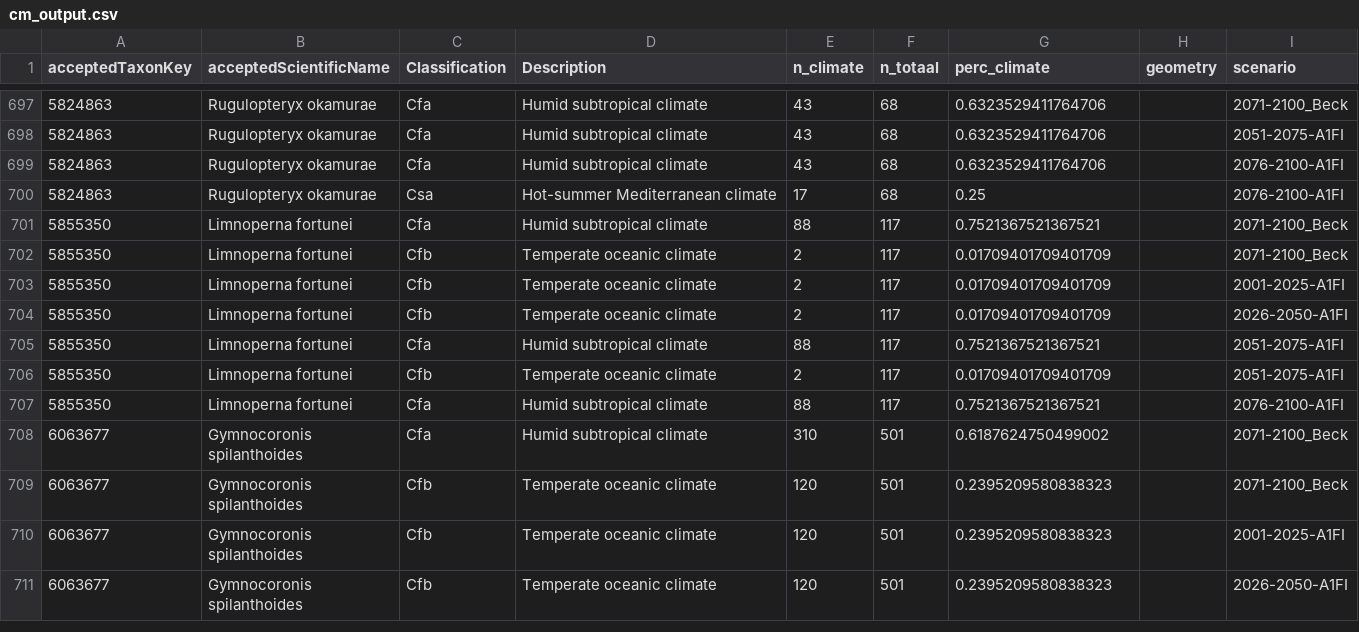
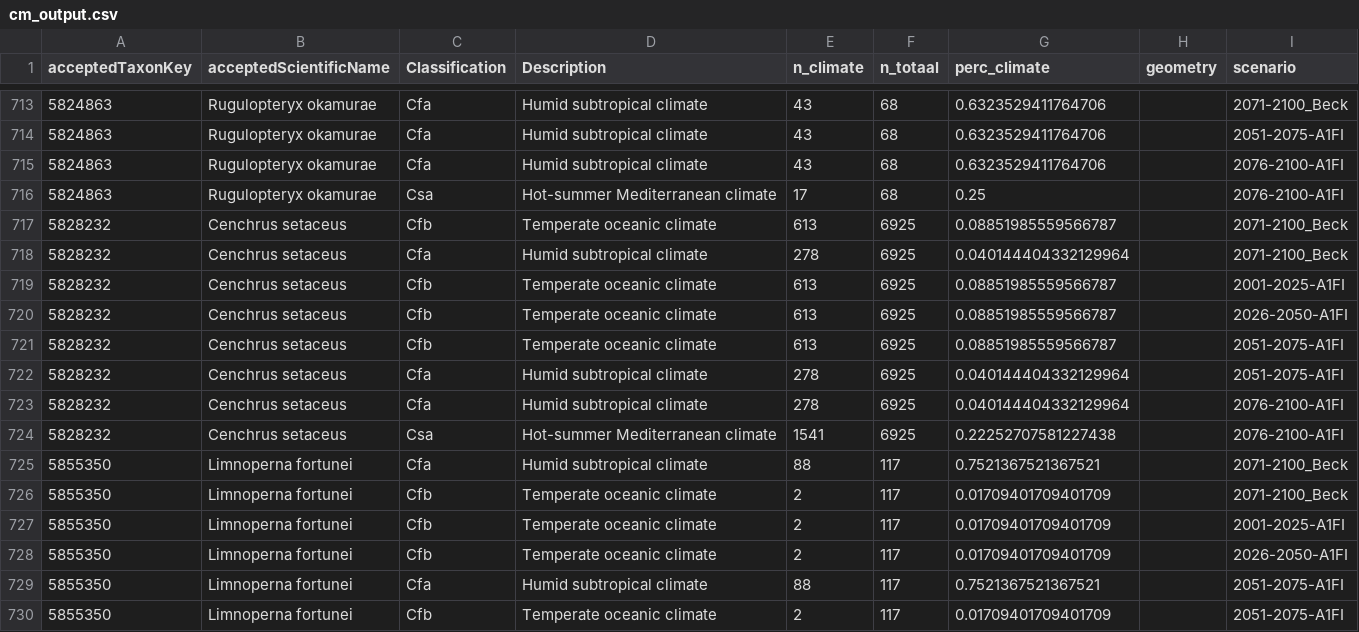
Before and after one commit to inbo/prius-radius, a CSV file: data/output/cm_output.csv, drawn as a sheet; only a part is shown, gaps mark what is left out; the shorter side is filled out with more unchanged rows; the diff covers the shown part only.

```diff
--- a/data/output/cm_output.csv
+++ b/data/output/cm_output.csv
@@ -700,2 +716,10 @@ acceptedTaxonKey,acceptedScientificName,Classification,Description,n_climate,n_t
 5824863,Rugulopteryx okamurae,Csa,Hot-summer Mediterranean climate,17,68,0.25,,2076-2100-A1FI
+5828232,Cenchrus setaceus,Cfb,Temperate oceanic climate,613,6925,0.08851985559566787,,2071-2100_Beck
+5828232,Cenchrus setaceus,Cfa,Humid subtropical climate,278,6925,0.040144404332129964,,2071-2100_Beck
+5828232,Cenchrus setaceus,Cfb,Temperate oceanic climate,613,6925,0.08851985559566787,,2001-2025-A1FI
+5828232,Cenchrus setaceus,Cfb,Temperate oceanic climate,613,6925,0.08851985559566787,,2026-2050-A1FI
+5828232,Cenchrus setaceus,Cfb,Temperate oceanic climate,613,6925,0.08851985559566787,,2051-2075-A1FI
+5828232,Cenchrus setaceus,Cfa,Humid subtropical climate,278,6925,0.040144404332129964,,2051-2075-A1FI
+5828232,Cenchrus setaceus,Cfa,Humid subtropical climate,278,6925,0.040144404332129964,,2076-2100-A1FI
+5828232,Cenchrus setaceus,Csa,Hot-summer Mediterranean climate,1541,6925,0.22252707581227438,,2076-2100-A1FI
 5855350,Limnoperna fortunei,Cfa,Humid subtropical climate,88,117,0.7521367521367521,,2071-2100_Beck
```
Also changed, not shown: 16 added rows elsewhere in this file.
